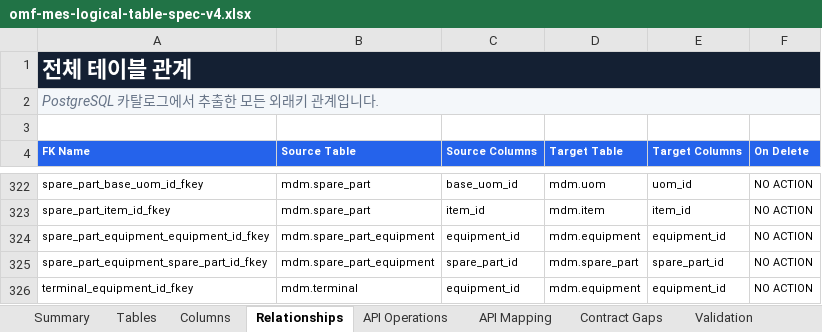
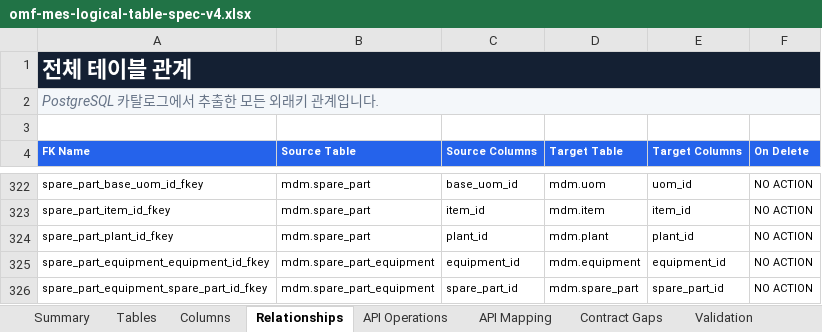
Before and after one commit to CREFLEINC/omf-mes-server, an Excel workbook: outputs/01a0376d-9b7c-7ce0-be72-2df4ecd65d94/omf-mes-logical-table-spec-v4.xlsx, sheet Relationships, drawn as a sheet; only a part is shown, gaps mark what is left out; the shorter side is filled out with more unchanged rows; values as stored, in another font and other column widths than the file's, no borders; charts and pictures and table styles not drawn; the diff names each change by its address in the sheet, - before the commit and + after, or states it on an @@ line.

```diff
--- a/outputs/01a0376d-9b7c-7ce0-be72-2df4ecd65d94/omf-mes-logical-table-spec-v4.xlsx (sheet Relationships)
+++ b/outputs/01a0376d-9b7c-7ce0-be72-2df4ecd65d94/omf-mes-logical-table-spec-v4.xlsx (sheet Relationships)
+row 324: spare_part_plant_id_fkey | mdm.spare_part | plant_id | mdm.plant | plant_id | NO ACTION
```
Also changed, not shown: sheet Columns, sheet Validation, sheet Summary, sheet Tables, 11 other files.
